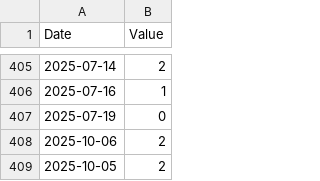
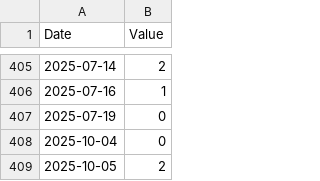
Before and after one commit to lu1aat/montevideo-gris, a CSV file: data.csv, drawn as a sheet; only a part is shown, gaps mark what is left out.

Commit message:
Data

```diff
--- a/data.csv
+++ b/data.csv
@@ -407,3 +407,3 @@ Date,Value
 2025-07-19,0
-2025-10-06,2
+2025-10-04,0
 2025-10-05,2
```
